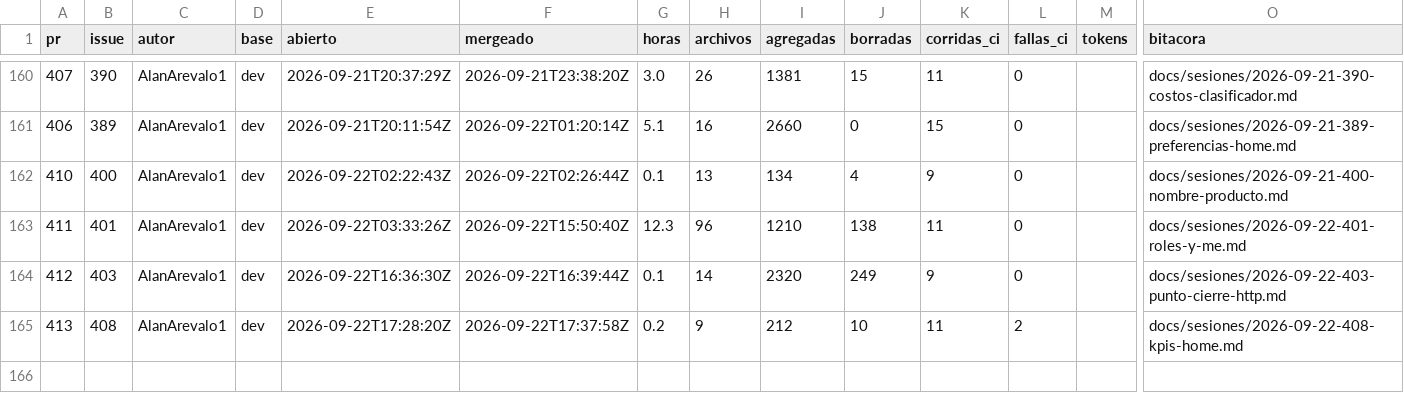
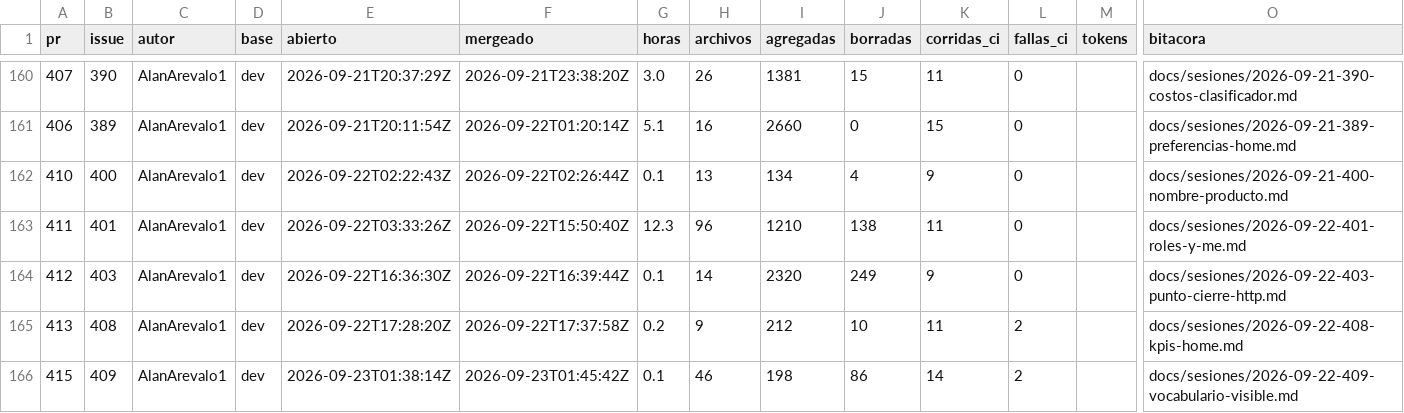
Before and after one commit to Coste-AR/CosteAR-backend, a CSV file: docs/metricas/prs.csv, drawn as a sheet; only a part is shown, gaps mark what is left out; rows hold the shown columns only; the diff names each change by its address in the sheet, - before the commit and + after, or states it on an @@ line.

```diff
--- a/docs/metricas/prs.csv
+++ b/docs/metricas/prs.csv
+row 166: 415 | 409 | AlanArevalo1 | dev | 2026-09-23T01:38:14Z | 2026-09-23T01:45:42Z | 0.1 | 46 | 198 | 86 | 14 | 2 |  | docs/sesiones/2026-09-22-409-vocabulario-visible.md
```
